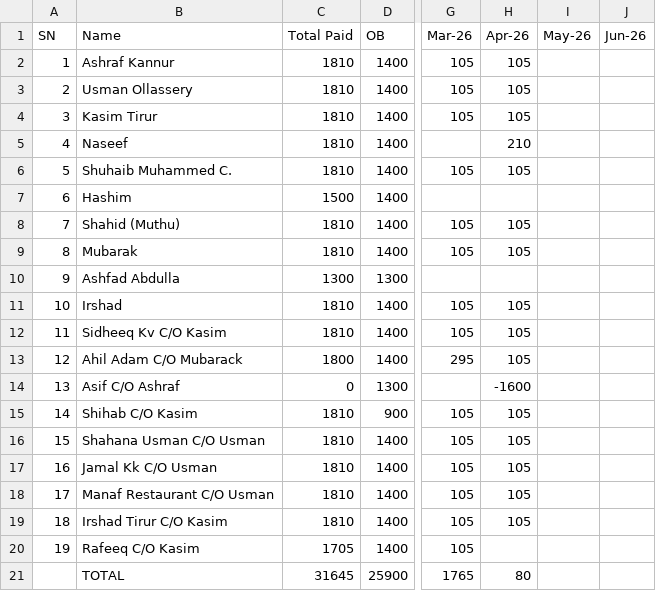
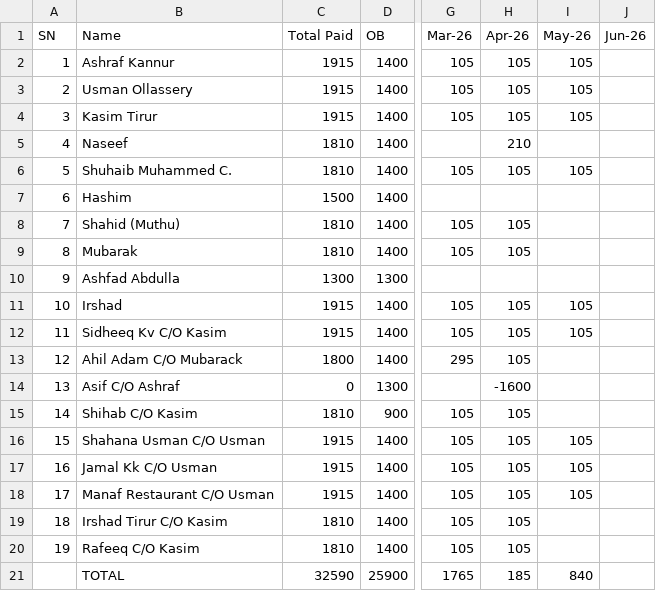
Before and after one commit to inventory-choco/avadhi-nidhi-v2, a CSV file: 2026_payments.csv, drawn as a sheet; only a part is shown, gaps mark what is left out; the diff names each change by its address in the sheet, - before the commit and + after, or states it on an @@ line.

```diff
--- a/2026_payments.csv
+++ b/2026_payments.csv
-C2:C4 (Total Paid): 1810
+C2:C4 (Total Paid): 1915
-I2:I4 (May-26): (empty)
+I2:I4 (May-26): 105
-I6 (May-26): (empty)
+I6 (May-26): 105
-C11:C12 (Total Paid): 1810
+C11:C12 (Total Paid): 1915
-I11:I12 (May-26): (empty)
+I11:I12 (May-26): 105
-C16:C18 (Total Paid): 1810
+C16:C18 (Total Paid): 1915
-I16:I18 (May-26): (empty)
+I16:I18 (May-26): 105
-C20 (Total Paid): 1705
+C20 (Total Paid): 1810
-H20 (Apr-26): (empty)
+H20 (Apr-26): 105
-C21 (Total Paid): 31645
+C21 (Total Paid): 32590
-H21 (Apr-26): 80
+H21 (Apr-26): 185
-I21 (May-26): (empty)
+I21 (May-26): 840
```
Also changed, not shown: Loan.csv.
